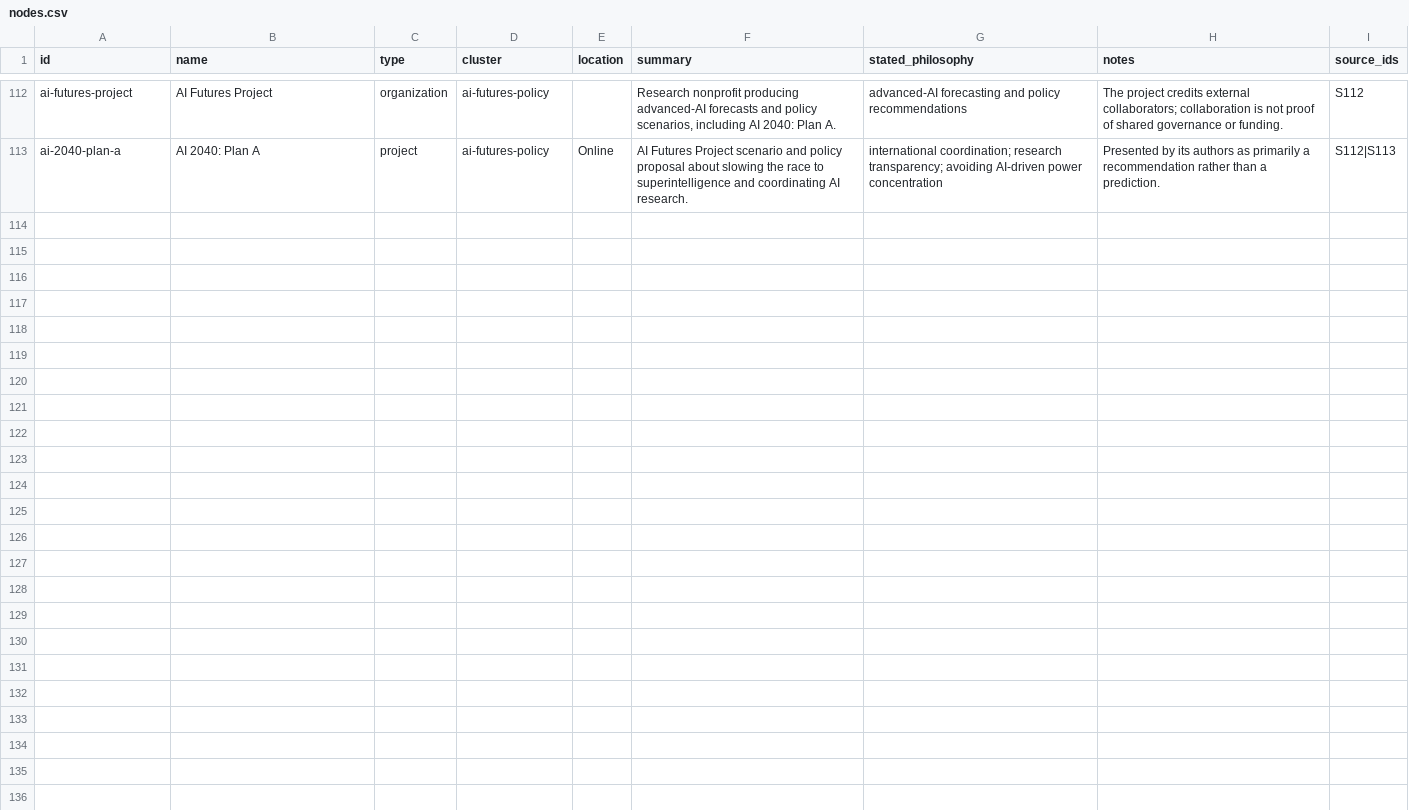
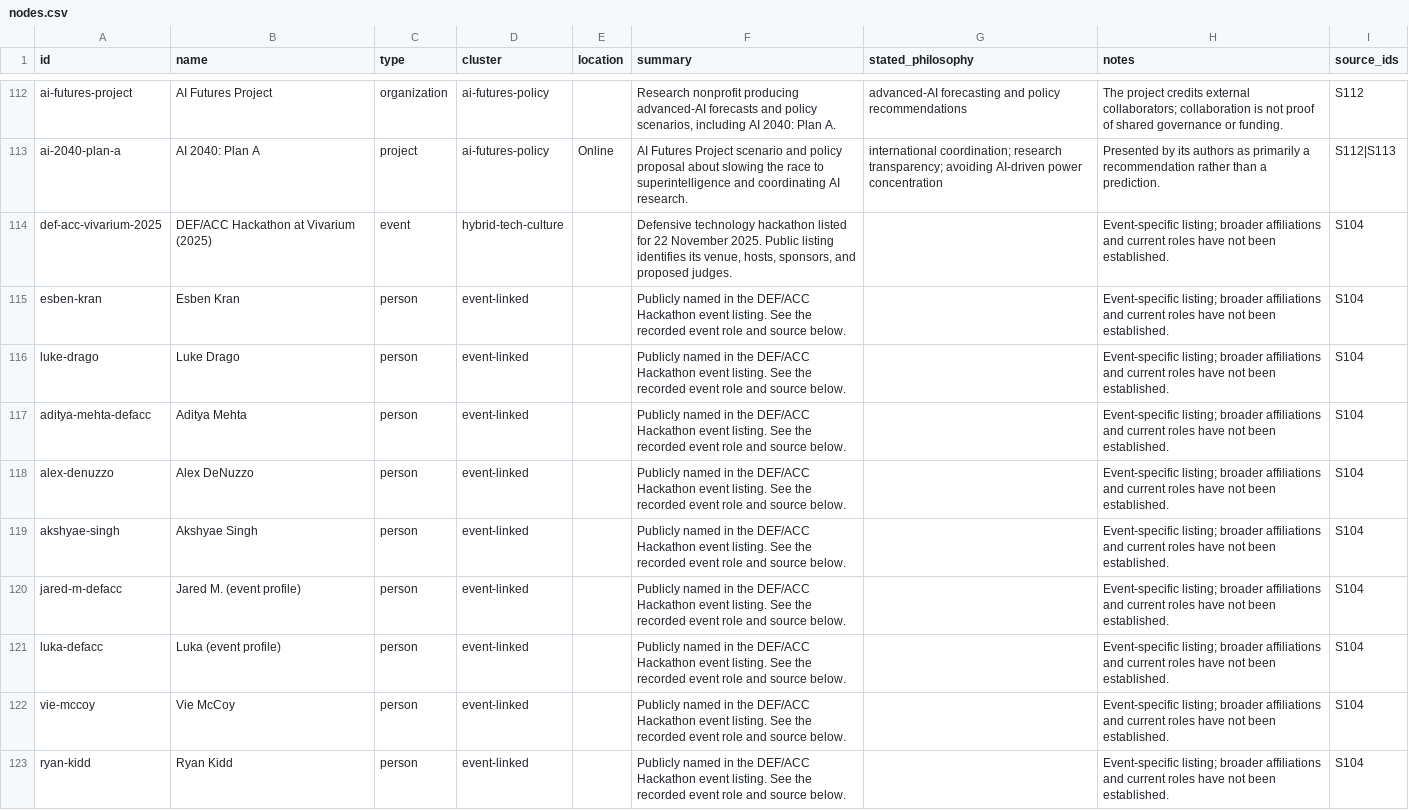
Before and after one commit to raelovejoy/techno-intellectual-complex, a CSV file: data/nodes.csv, drawn as a sheet; only a part is shown, gaps mark what is left out; the diff covers the shown part only; the diff names each change by its address in the sheet, - before the commit and + after, or states it on an @@ line.

Commit message:
Expand dossiers with event rosters and traceable two-step connections

```diff
--- a/data/nodes.csv
+++ b/data/nodes.csv
+row 114: def-acc-vivarium-2025 | DEF/ACC Hackathon at Vivarium (2025) | event | hybrid-tech-culture |  | Defensive technology hackathon listed for 22 November 2025. Public listing identifies its venue, hosts, sponsors, and proposed judges. |  | Event-specific listing; broader affiliations and current roles have not been established. | S104
+row 115: esben-kran | Esben Kran | person | event-linked |  | Publicly named in the DEF/ACC Hackathon event listing. See the recorded event role and source below. |  | Event-specific listing; broader affiliations and current roles have not been established. | S104
+row 116: luke-drago | Luke Drago | person | event-linked |  | Publicly named in the DEF/ACC Hackathon event listing. See the recorded event role and source below. |  | Event-specific listing; broader affiliations and current roles have not been established. | S104
+row 117: aditya-mehta-defacc | Aditya Mehta | person | event-linked |  | Publicly named in the DEF/ACC Hackathon event listing. See the recorded event role and source below. |  | Event-specific listing; broader affiliations and current roles have not been established. | S104
+row 118: alex-denuzzo | Alex DeNuzzo | person | event-linked |  | Publicly named in the DEF/ACC Hackathon event listing. See the recorded event role and source below. |  | Event-specific listing; broader affiliations and current roles have not been established. | S104
+row 119: akshyae-singh | Akshyae Singh | person | event-linked |  | Publicly named in the DEF/ACC Hackathon event listing. See the recorded event role and source below. |  | Event-specific listing; broader affiliations and current roles have not been established. | S104
+row 120: jared-m-defacc | Jared M. (event profile) | person | event-linked |  | Publicly named in the DEF/ACC Hackathon event listing. See the recorded event role and source below. |  | Event-specific listing; broader affiliations and current roles have not been established. | S104
+row 121: luka-defacc | Luka (event profile) | person | event-linked |  | Publicly named in the DEF/ACC Hackathon event listing. See the recorded event role and source below. |  | Event-specific listing; broader affiliations and current roles have not been established. | S104
+row 122: vie-mccoy | Vie McCoy | person | event-linked |  | Publicly named in the DEF/ACC Hackathon event listing. See the recorded event role and source below. |  | Event-specific listing; broader affiliations and current roles have not been established. | S104
+row 123: ryan-kidd | Ryan Kidd | person | event-linked |  | Publicly named in the DEF/ACC Hackathon event listing. See the recorded event role and source below. |  | Event-specific listing; broader affiliations and current roles have not been established. | S104
```
Also changed, not shown: 10 added rows elsewhere in this file, data/events.csv, data/sources.csv, 7 other files.
